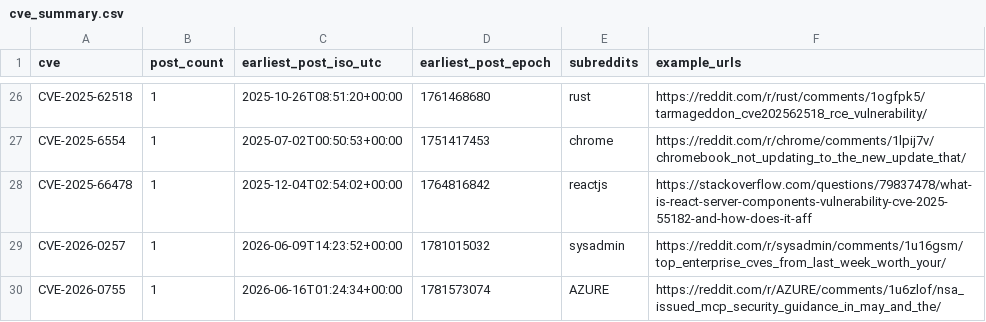
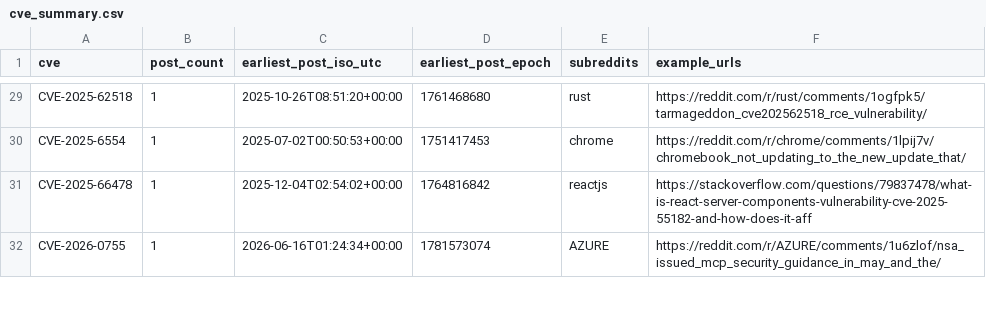
Before and after one commit to therohantilwani/Reddit_CVE_detection, a CSV file: data/cve_summary.csv, drawn as a sheet; only a part is shown, gaps mark what is left out; removed rows and columns are numbered as before the commit, all else as after; the diff covers the shown part only; the diff names each change by its address in the sheet, - before the commit and + after, or states it on an @@ line.

```diff
--- a/data/cve_summary.csv
+++ b/data/cve_summary.csv
-row 29: CVE-2026-0257 | 1 | 2026-06-09T14:23:52+00:00 | 1781015032 | sysadmin | https://reddit.com/r/sysadmin/comments/1u16gsm/top_enterprise_cves_from_last_week_worth_your/
```
Also changed, not shown: 6 added rows and 2 removed rows elsewhere in this file, data/cve_lead_time.csv, data/nvd_fetch_failures.csv, 3 other files.
